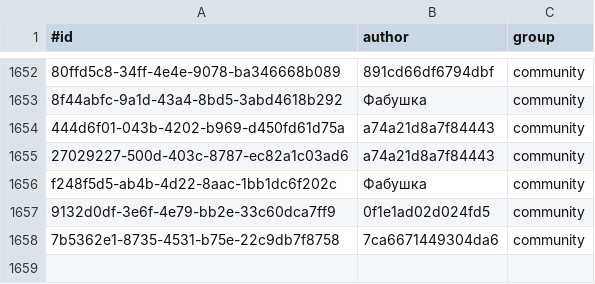
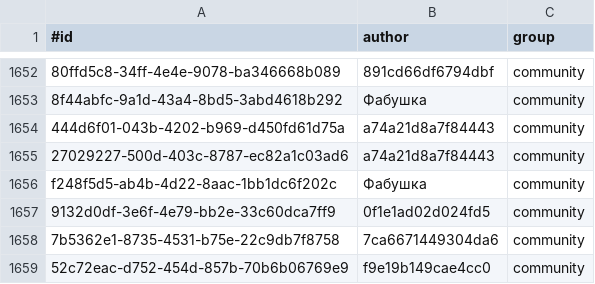
Before and after one commit to KlaudiuszLedwoch/Iron-Admiral, a CSV file: payload/Mods/IronAdmiralDesigns/design_authors.csv, drawn as a sheet; only a part is shown, gaps mark what is left out; the diff names each change by its address in the sheet, - before the commit and + after, or states it on an @@ line.

Commit message:
Data and installer from development deb7889c

```diff
--- a/payload/Mods/IronAdmiralDesigns/design_authors.csv
+++ b/payload/Mods/IronAdmiralDesigns/design_authors.csv
+row 1659: 52c72eac-d752-454d-857b-70b6b06769e9 | f9e19b149cae4cc0 | community
```
Also changed, not shown: payload/Mods/IronAdmiralDesigns/design_stats_pool.csv, 3 other files.
